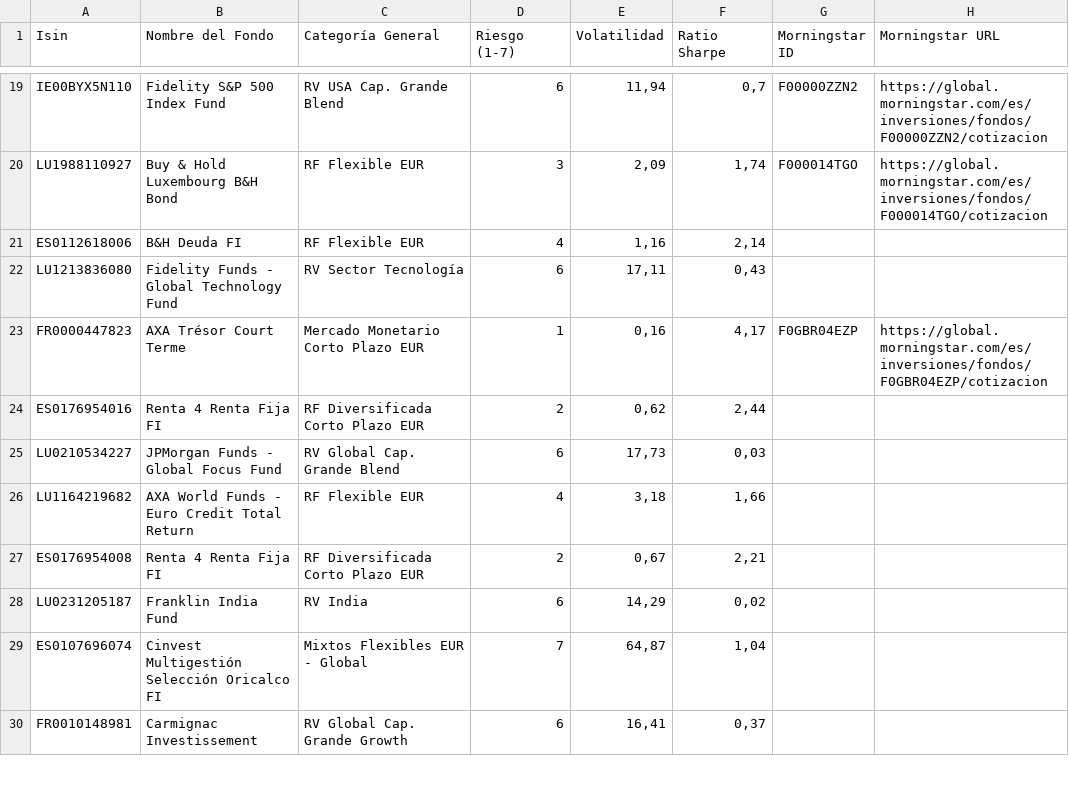
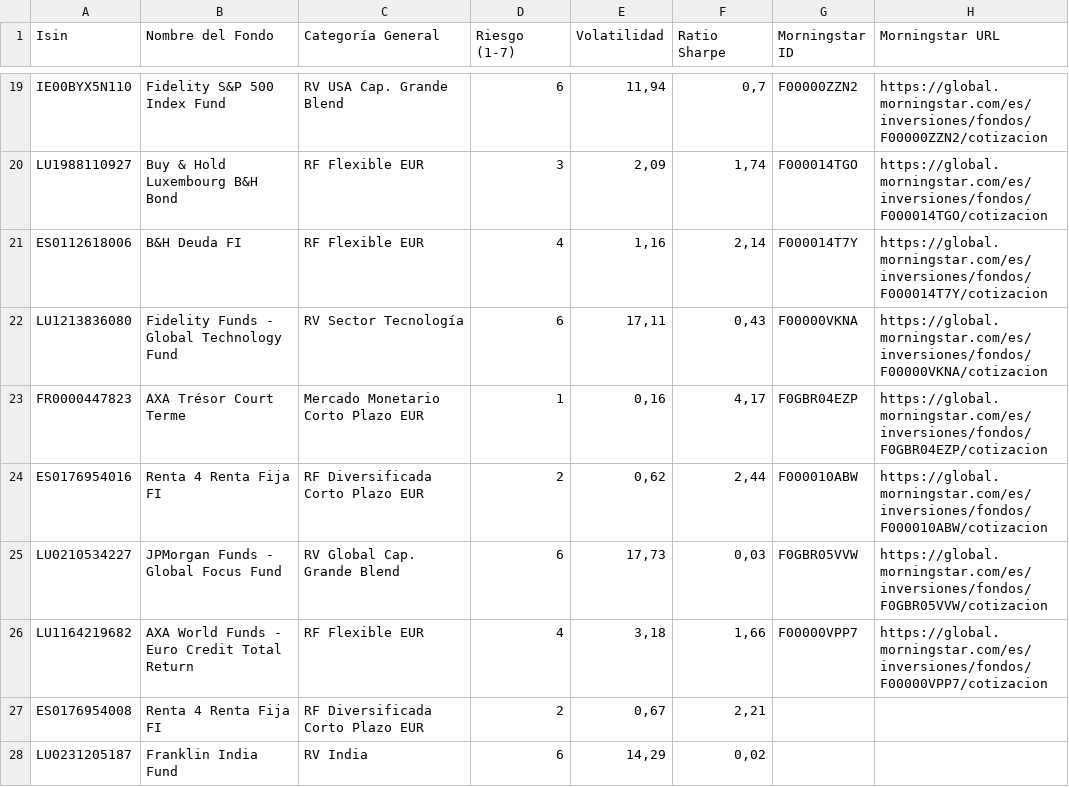
Before and after one commit to huuff/ghetto-xray, a CSV file: data/funds.csv, drawn as a sheet; only a part is shown, gaps mark what is left out; the shorter side is filled out with more unchanged rows.

```diff
--- a/data/funds.csv
+++ b/data/funds.csv
@@ -20,8 +20,8 @@ IE00BYX5N110,Fidelity S&P 500 Index Fund,RV USA Cap. Grande Blend,6,"11,94","0,7
 LU1988110927,Buy & Hold Luxembourg B&H Bond,RF Flexible EUR,3,"2,09","1,74",F000014TGO,https://global.morningstar.com/es/inversiones/fondos/F000014TGO/cotizacion
-ES0112618006,B&H Deuda FI,RF Flexible EUR,4,"1,16","2,14",,
-LU1213836080,Fidelity Funds - Global Technology Fund,RV Sector Tecnología,6,"17,11","0,43",,
+ES0112618006,B&H Deuda FI,RF Flexible EUR,4,"1,16","2,14",F000014T7Y,https://global.morningstar.com/es/inversiones/fondos/F000014T7Y/cotizacion
+LU1213836080,Fidelity Funds - Global Technology Fund,RV Sector Tecnología,6,"17,11","0,43",F00000VKNA,https://global.morningstar.com/es/inversiones/fondos/F00000VKNA/cotizacion
 FR0000447823,AXA Trésor Court Terme,Mercado Monetario Corto Plazo EUR,1,"0,16","4,17",F0GBR04EZP,https://global.morningstar.com/es/inversiones/fondos/F0GBR04EZP/cotizacion
-ES0176954016,Renta 4 Renta Fija FI,RF Diversificada Corto Plazo EUR,2,"0,62","2,44",,
-LU0210534227,JPMorgan Funds - Global Focus Fund,RV Global Cap. Grande Blend,6,"17,73","0,03",,
-LU1164219682,AXA World Funds - Euro Credit Total Return,RF Flexible EUR,4,"3,18","1,66",,
+ES0176954016,Renta 4 Renta Fija FI,RF Diversificada Corto Plazo EUR,2,"0,62","2,44",F000010ABW,https://global.morningstar.com/es/inversiones/fondos/F000010ABW/cotizacion
+LU0210534227,JPMorgan Funds - Global Focus Fund,RV Global Cap. Grande Blend,6,"17,73","0,03",F0GBR05VVW,https://global.morningstar.com/es/inversiones/fondos/F0GBR05VVW/cotizacion
+LU1164219682,AXA World Funds - Euro Credit Total Return,RF Flexible EUR,4,"3,18","1,66",F00000VPP7,https://global.morningstar.com/es/inversiones/fondos/F00000VPP7/cotizacion
 ES0176954008,Renta 4 Renta Fija FI,RF Diversificada Corto Plazo EUR,2,"0,67","2,21",,
```
